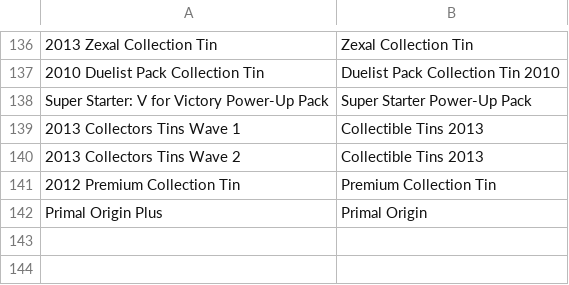
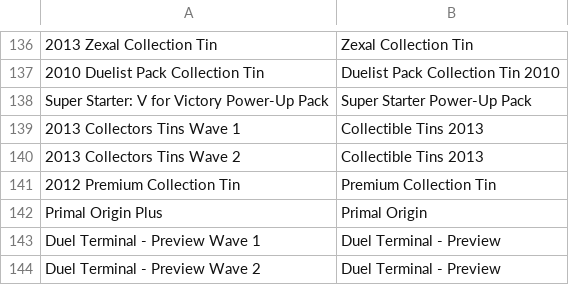
Before and after one commit to msmikesc/YGO-DB-Android, a CSV file: commonLibrary/src/main/resources/setNameUpdateMapping.csv, drawn as a sheet; only a part is shown, gaps mark what is left out; the diff names each change by its address in the sheet, - before the commit and + after, or states it on an @@ line.

```diff
--- a/commonLibrary/src/main/resources/setNameUpdateMapping.csv
+++ b/commonLibrary/src/main/resources/setNameUpdateMapping.csv
+row 143: Duel Terminal - Preview Wave 1 | Duel Terminal - Preview
+row 144: Duel Terminal - Preview Wave 2 | Duel Terminal - Preview
```
Also changed, not shown: 10 other files.
